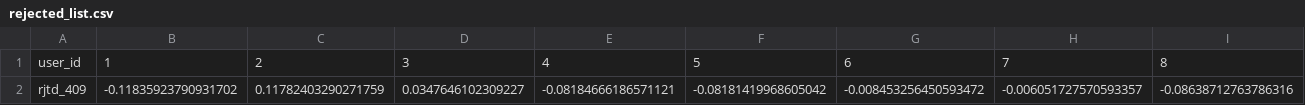
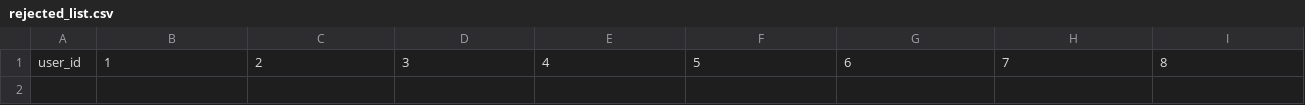
Before and after one commit to Qubitor/iVigil, a CSV file: iSee/static/trained_data/rejected_list.csv, drawn as a sheet; only a part is shown; rows hold the shown columns only; the diff names each change by its address in the sheet, - before the commit and + after, or states it on an @@ line.

```diff
--- a/iSee/static/trained_data/rejected_list.csv
+++ b/iSee/static/trained_data/rejected_list.csv
-row 2: rjtd_409 | -0.11835923790931702 | 0.11782403290271759 | 0.0347646102309227 | -0.08184666186571121 | -0.08181419968605042 | -0.008453256450593472 | -0.006051727570593357 | -0.08638712763786316
```
Also changed, not shown: iSee/static/trained_data/accepted_list.csv, 14 other files.
